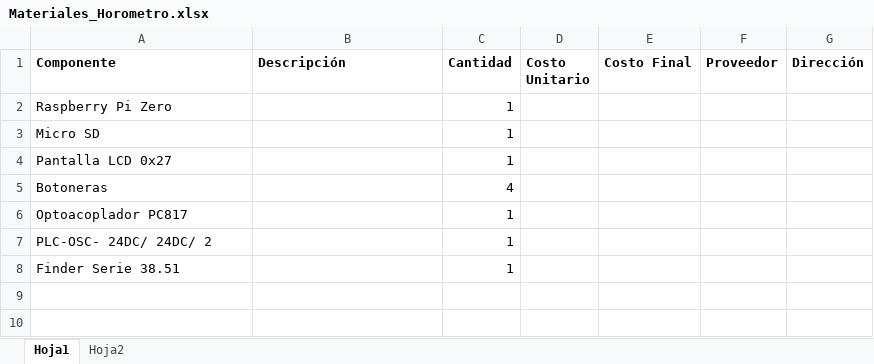
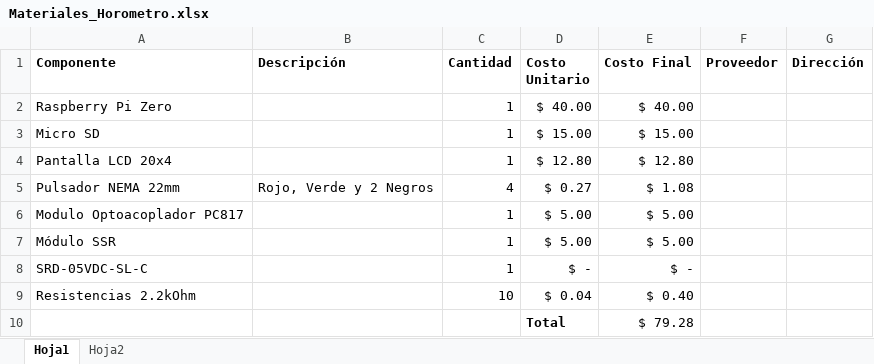
Before and after one commit to IvanCG14/horometer, an Excel workbook: Materiales_Horometro.xlsx, sheet Hoja1, drawn as a sheet; values as stored, in another font and other column widths than the file's, no borders; removed rows and columns are numbered as before the commit, all else as after; the diff names each change by its address in the sheet, - before the commit and + after, or states it on an @@ line.

```diff
--- a/Materiales_Horometro.xlsx (sheet Hoja1)
+++ b/Materiales_Horometro.xlsx (sheet Hoja1)
-D2 (Costo Unitario): (empty)
+D2 (Costo Unitario): $ 40.00
-E2 (Costo Final): (empty)
+E2 (Costo Final): $ 40.00
-D3 (Costo Unitario): (empty)
+D3 (Costo Unitario): $ 15.00
-E3 (Costo Final): (empty)
+E3 (Costo Final): $ 15.00
-row 4: Pantalla LCD 0x27 |  | 1
-row 5: Botoneras |  | 4
-row 6: Optoacoplador PC817 |  | 1
-row 7: PLC-OSC- 24DC/ 24DC/ 2 |  | 1
-row 8: Finder Serie 38.51 |  | 1
+row 4: Pantalla LCD 20x4 |  | 1 | $ 12.80 | $ 12.80
+row 5: Pulsador NEMA 22mm | Rojo, Verde y 2 Negros | 4 | $ 0.27 | $ 1.08
+row 6: Modulo Optoacoplador PC817 |  | 1 | $ 5.00 | $ 5.00
+row 7: Módulo SSR |  | 1 | $ 5.00 | $ 5.00
+row 8: SRD-05VDC-SL-C |  | 1 | $ - | $ -
+row 9: Resistencias 2.2kOhm |  | 10 | $ 0.04 | $ 0.40
+row 10:  |  |  | Total | $ 79.28
```
Also changed, not shown: 1 other file.
